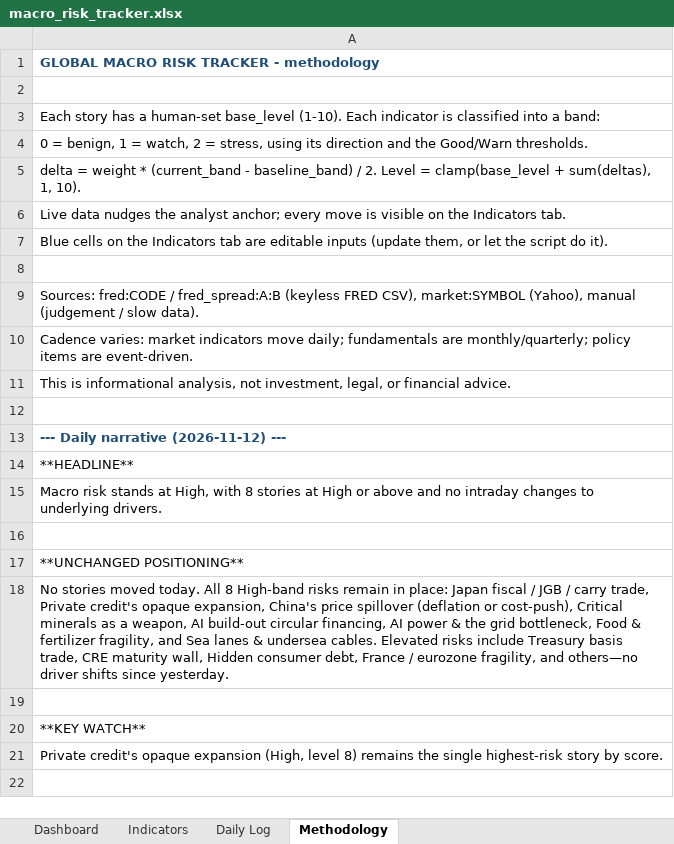
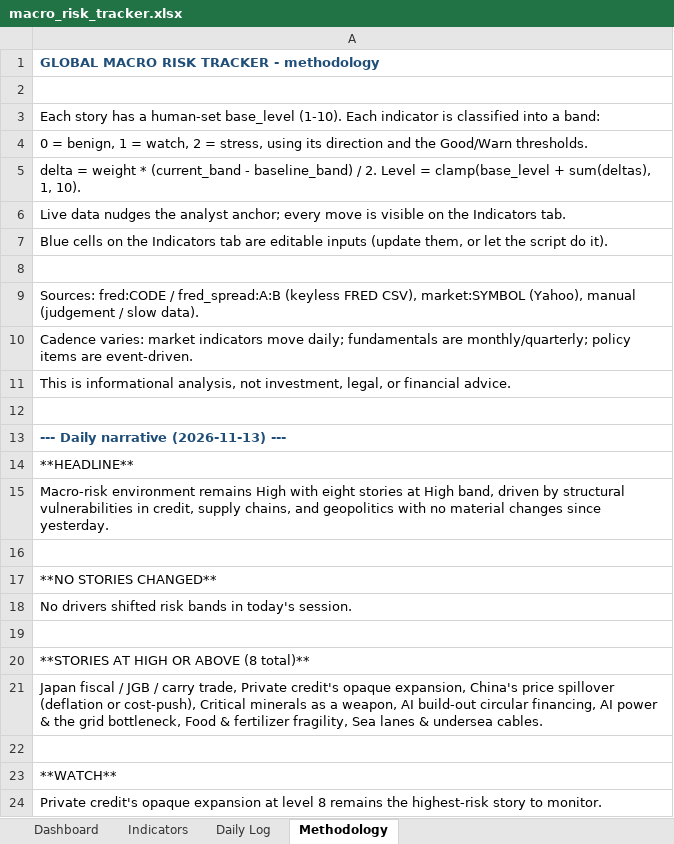
Before and after one commit to San-Geo/macro-risk-tracker, an Excel workbook: output/macro_risk_tracker.xlsx, sheet Methodology, drawn as a sheet; values as stored, in another font and other column widths than the file's, no borders; the diff names each change by its address in the sheet, - before the commit and + after, or states it on an @@ line.

```diff
--- a/output/macro_risk_tracker.xlsx (sheet Methodology)
+++ b/output/macro_risk_tracker.xlsx (sheet Methodology)
-A13: --- Daily narrative (2026-11-12) ---
+A13: --- Daily narrative (2026-11-13) ---
-A15: Macro risk stands at High, with 8 stories at High or above and no intraday changes to underlying drivers.
+A15: Macro-risk environment remains High with eight stories at High band, driven by structural vulnerabilities in credit, supply chains, and geopolitics with no material changes since yesterday.
-A17: **UNCHANGED POSITIONING**
+A17: **NO STORIES CHANGED**
-A18: No stories moved today. All 8 High-band risks remain in place: Japan fiscal / JGB / carry trade, Private credit's opaque expansion, China's price spillover (deflation or cost-push), Critical minerals as a weapon, AI build-out circular financing, AI power & the grid bottleneck, Food & fertilizer fragility, and Sea lanes & undersea cables. Elevated risks include Treasury basis trade, CRE maturity wall, Hidden consumer debt, France / eurozone fragility, and others—no driver shifts since yesterday.
+A18: No drivers shifted risk bands in today's session.
-A20: **KEY WATCH**
+A20: **STORIES AT HIGH OR ABOVE (8 total)**
-A21: Private credit's opaque expansion (High, level 8) remains the single highest-risk story by score.
+A21: Japan fiscal / JGB / carry trade, Private credit's opaque expansion, China's price spillover (deflation or cost-push), Critical minerals as a weapon, AI build-out circular financing, AI power & the grid bottleneck, Food & fertilizer fragility, Sea lanes & undersea cables.
+row 22: (empty)
+row 23: **WATCH**
+row 24: Private credit's opaque expansion at level 8 remains the highest-risk story to monitor.
```
Also changed, not shown: sheet Daily Log, sheet Indicators, sheet Dashboard, 17 other files.
